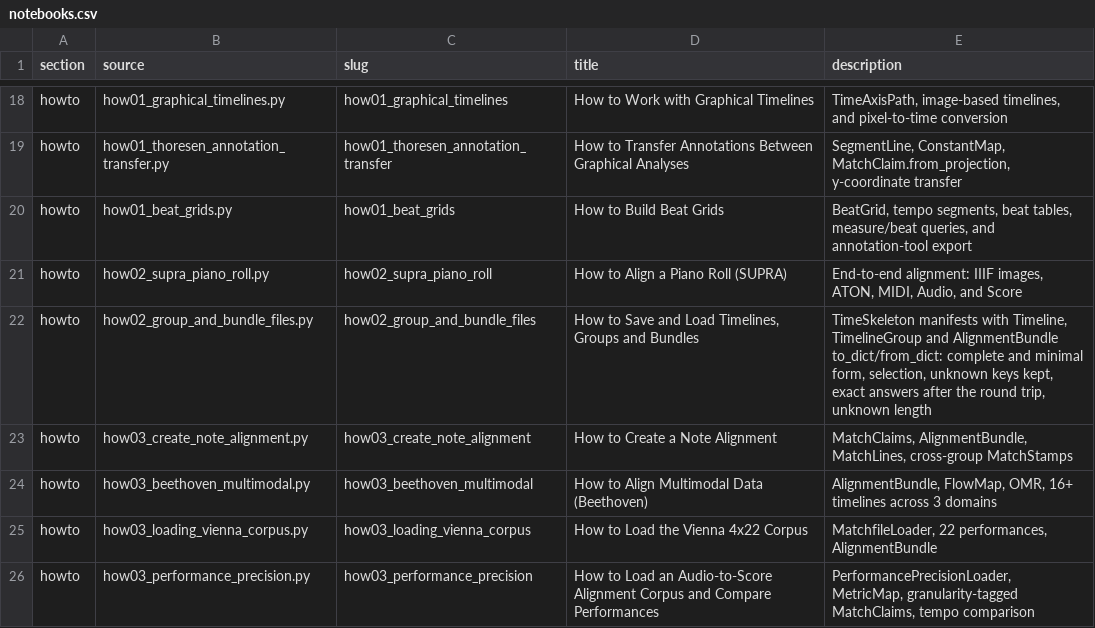
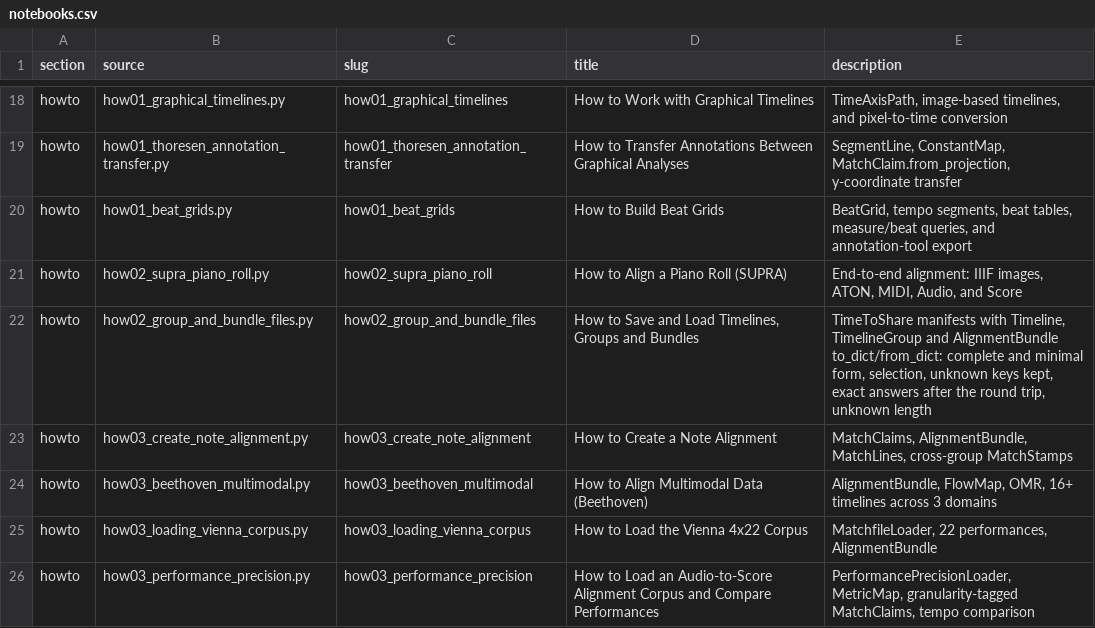
Before and after one commit to TimeToAlign/TimeToAlign, a CSV file: docs/page/notebooks.csv, drawn as a sheet; only a part is shown, gaps mark what is left out.

Commit message:
docs: name the manifest format TimeToShare throughout
The glossary entry, the contributor guide, the how-to pages on manual
timeline construction and on group and bundle files, and the reference
pages of Timeline, TimelineGroup and AlignmentBundle now call the format
TimeToShare and show the marker "timetoshare": "0.1.0". The two how-to
notebooks are re-executed; the TimelineGroup reference page also takes
the current wording of its to_dict and from_dict docstrings.

```diff
--- a/docs/page/notebooks.csv
+++ b/docs/page/notebooks.csv
@@ -21,3 +21,3 @@ howto,how01_beat_grids.py,how01_beat_grids,How to Build Beat Grids,"BeatGrid, te
 howto,how02_supra_piano_roll.py,how02_supra_piano_roll,How to Align a Piano Roll (SUPRA),"End-to-end alignment: IIIF images, ATON, MIDI, Audio, and Score"
-howto,how02_group_and_bundle_files.py,how02_group_and_bundle_files,"How to Save and Load Timelines, Groups and Bundles","TimeSkeleton manifests with Timeline, TimelineGroup and AlignmentBundle to_dict/from_dict: complete and minimal form, selection, unknown keys kept, exact answers after the round trip, unknown length"
+howto,how02_group_and_bundle_files.py,how02_group_and_bundle_files,"How to Save and Load Timelines, Groups and Bundles","TimeToShare manifests with Timeline, TimelineGroup and AlignmentBundle to_dict/from_dict: complete and minimal form, selection, unknown keys kept, exact answers after the round trip, unknown length"
 howto,how03_create_note_alignment.py,how03_create_note_alignment,How to Create a Note Alignment,"MatchClaims, AlignmentBundle, MatchLines, cross-group MatchStamps"
```
Also changed, not shown: 13 other files.
